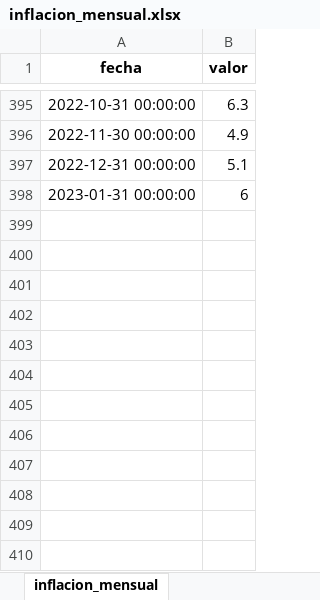
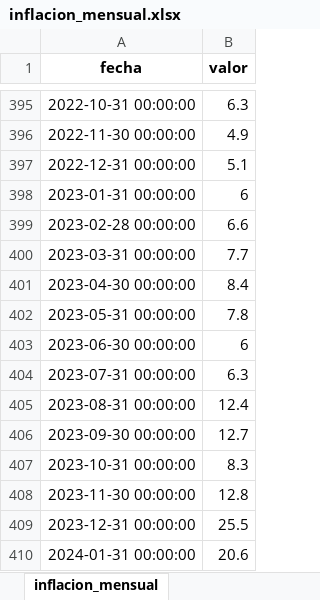
Before and after one commit to macana10/data_inflacion, an Excel workbook: inflacion_mensual.xlsx, sheet inflacion_mensual, drawn as a sheet; only a part is shown, gaps mark what is left out; values as stored, in another font and other column widths than the file's, no borders; the diff names each change by its address in the sheet, - before the commit and + after, or states it on an @@ line.

```diff
--- a/inflacion_mensual.xlsx (sheet inflacion_mensual)
+++ b/inflacion_mensual.xlsx (sheet inflacion_mensual)
+row 399: 2023-02-28 00:00:00 | 6.6
+row 400: 2023-03-31 00:00:00 | 7.7
+row 401: 2023-04-30 00:00:00 | 8.4
+row 402: 2023-05-31 00:00:00 | 7.8
+row 403: 2023-06-30 00:00:00 | 6
+row 404: 2023-07-31 00:00:00 | 6.3
+row 405: 2023-08-31 00:00:00 | 12.4
+row 406: 2023-09-30 00:00:00 | 12.7
+row 407: 2023-10-31 00:00:00 | 8.3
+row 408: 2023-11-30 00:00:00 | 12.8
+row 409: 2023-12-31 00:00:00 | 25.5
+row 410: 2024-01-31 00:00:00 | 20.6
```
Also changed, not shown: 2 other files.
